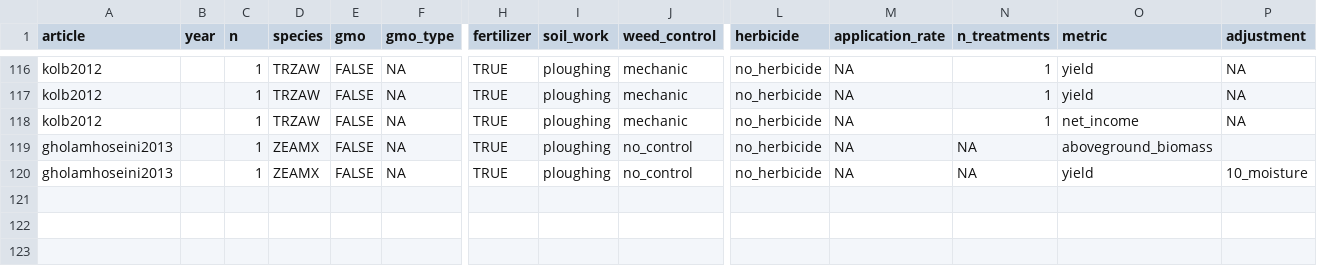
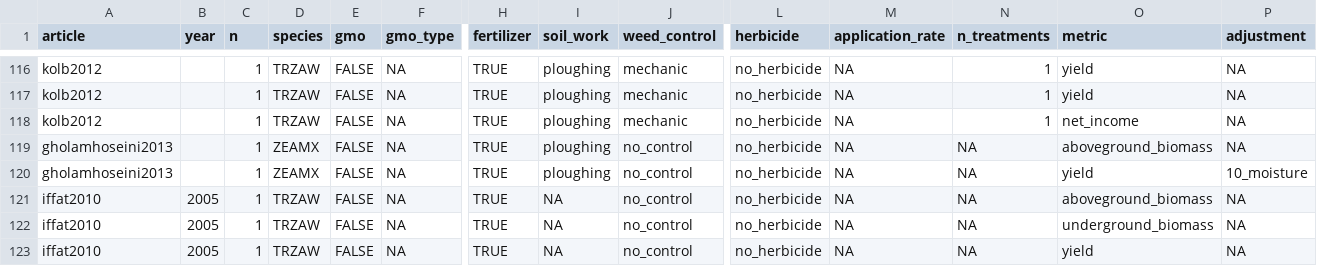
Before and after one commit to Norival/rapport_biblio, a CSV file: R/datas/reading_crop.csv, drawn as a sheet; only a part is shown, gaps mark what is left out; rows hold the shown columns only; the diff names each change by its address in the sheet, - before the commit and + after, or states it on an @@ line.

```diff
--- a/R/datas/reading_crop.csv
+++ b/R/datas/reading_crop.csv
-P119 (adjustment): (empty)
+P119 (adjustment): NA
+row 121: iffat2010 | 2005 | 1 | TRZAW | FALSE | NA | TRUE | NA | no_control | no_herbicide | NA | NA | aboveground_biomass | NA
+row 122: iffat2010 | 2005 | 1 | TRZAW | FALSE | NA | TRUE | NA | no_control | no_herbicide | NA | NA | underground_biomass | NA
+row 123: iffat2010 | 2005 | 1 | TRZAW | FALSE | NA | TRUE | NA | no_control | no_herbicide | NA | NA | yield | NA
```
Also changed, not shown: R/datas/reading_general.csv, R/datas/reading_protocol.csv, 6 other files.
